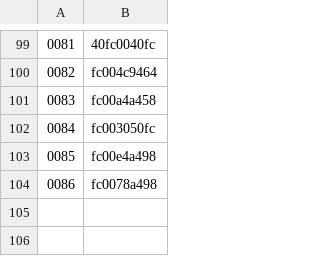
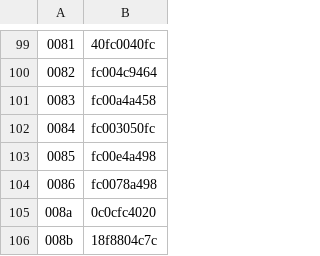
Before and after one commit to ltgcgo/octavia, a TSV file: data/bitmaps/sc/libre56.tsv, drawn as a sheet; only a part is shown, gaps mark what is left out; the diff names each change by its address in the sheet, - before the commit and + after, or states it on an @@ line.

Commit message:
SC-8850: Should use `libre56` for extensions.

```diff
--- a/data/bitmaps/sc/libre56.tsv
+++ b/data/bitmaps/sc/libre56.tsv
+row 105: 008a | 0c0cfc4020
+row 106: 008b | 18f8804c7c
```
Also changed, not shown: data/bitmaps/xg/font.tsv, 1 other file.
